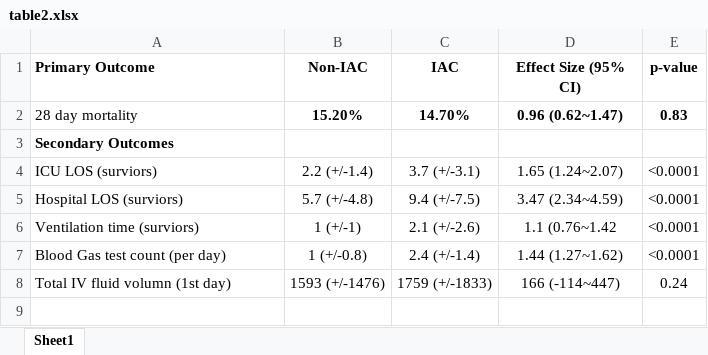
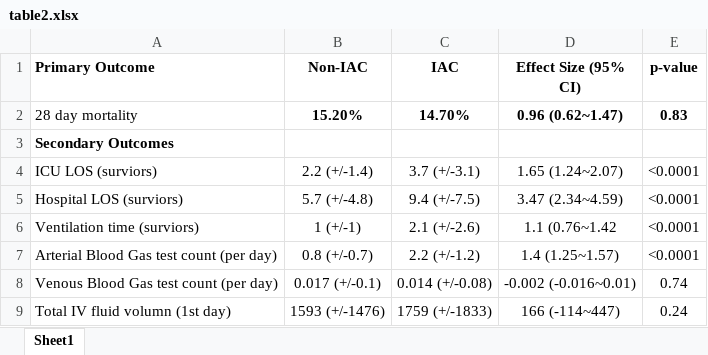
Before and after one commit to MIT-LCP/aline-mimic-ii, an Excel workbook: Figures_Tables/result_tables/table2.xlsx, sheet Sheet1, drawn as a sheet; values as stored, in another font and other column widths than the file's, no borders; the diff names each change by its address in the sheet, - before the commit and + after, or states it on an @@ line.

```diff
--- a/Figures_Tables/result_tables/table2.xlsx (sheet Sheet1)
+++ b/Figures_Tables/result_tables/table2.xlsx (sheet Sheet1)
-A7 (Primary Outcome): Blood Gas test count (per day)
+A7 (Primary Outcome): Arterial Blood Gas test count (per day)
-B7 (Non-IAC): 1 (+/-0.8)
+B7 (Non-IAC): 0.8 (+/-0.7)
-C7 (IAC): 2.4 (+/-1.4)
+C7 (IAC): 2.2 (+/-1.2)
-D7 (Effect Size (95% CI)): 1.44 (1.27~1.62)
+D7 (Effect Size (95% CI)): 1.4 (1.25~1.57)
+row 8: Venous Blood Gas test count (per day) | 0.017 (+/-0.1) | 0.014 (+/-0.08) | -0.002 (-0.016~0.01) | 0.74
```
Also changed, not shown: 1 other file.
